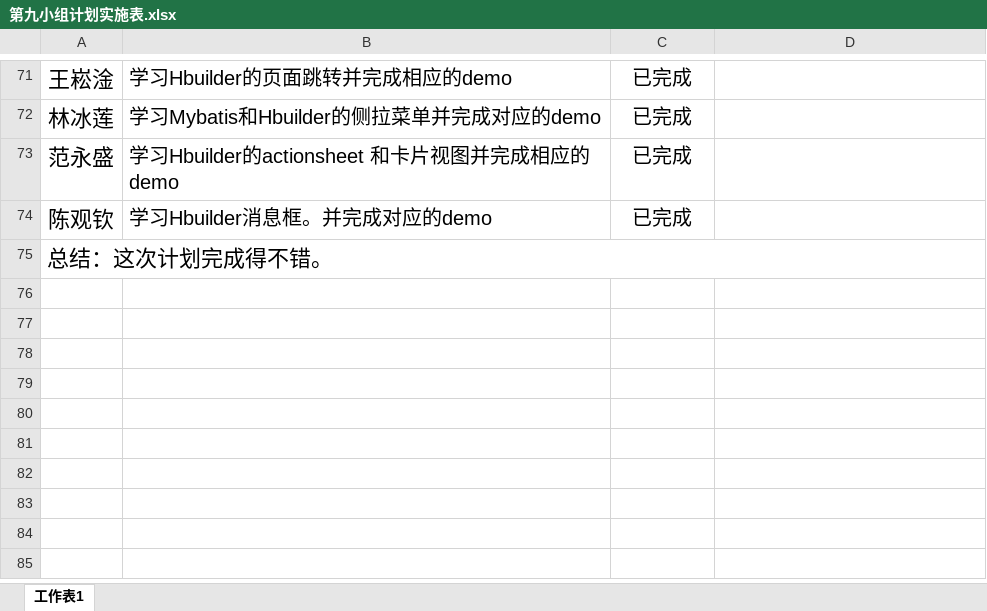
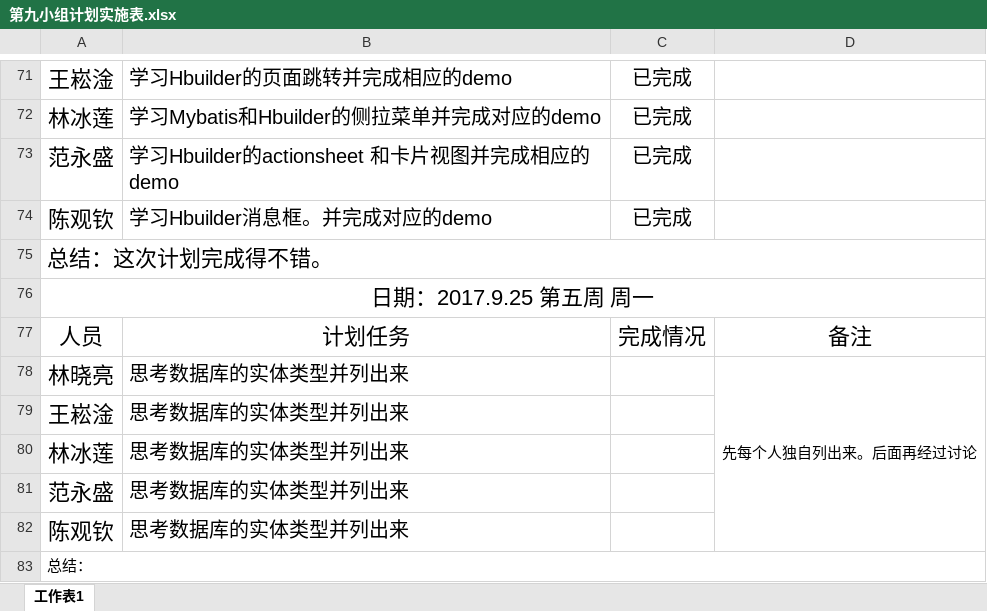
Before and after one commit to gdqysoft/fcsapp, an Excel workbook: 第九组/第九小组计划实施表.xlsx, sheet 工作表1, drawn as a sheet; only a part is shown, gaps mark what is left out; values as stored, in another font and other column widths than the file's, no borders; the diff names each change by its address in the sheet, - before the commit and + after, or states it on an @@ line.

```diff
--- a/第九组/第九小组计划实施表.xlsx (sheet 工作表1)
+++ b/第九组/第九小组计划实施表.xlsx (sheet 工作表1)
+row 76: 日期：2017.9.25 第五周 周一
+row 77: 人员 | 计划任务 | 完成情况 | 备注
+row 78: 林晓亮 | 思考数据库的实体类型并列出来 |  | 先每个人独自列出来。后面再经过讨论
+row 79: 王崧淦 | 思考数据库的实体类型并列出来
+row 80: 林冰莲 | 思考数据库的实体类型并列出来
+row 81: 范永盛 | 思考数据库的实体类型并列出来
+row 82: 陈观钦 | 思考数据库的实体类型并列出来
+row 83: 总结：
```
Also changed, not shown: 2 other files.
